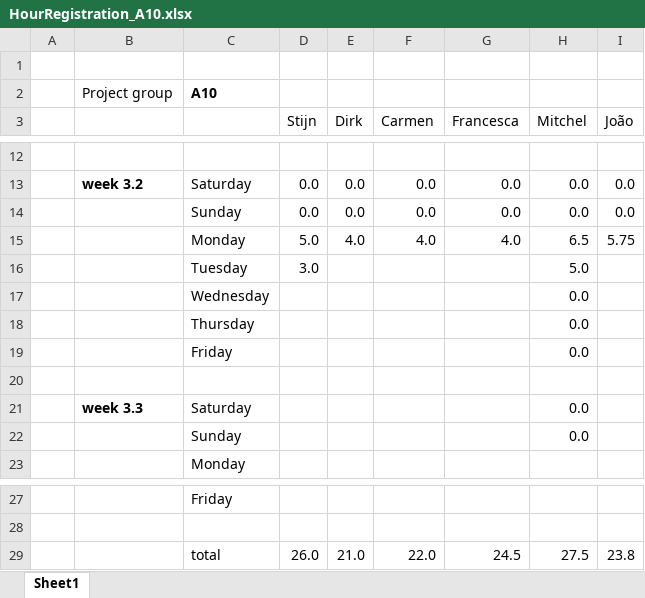
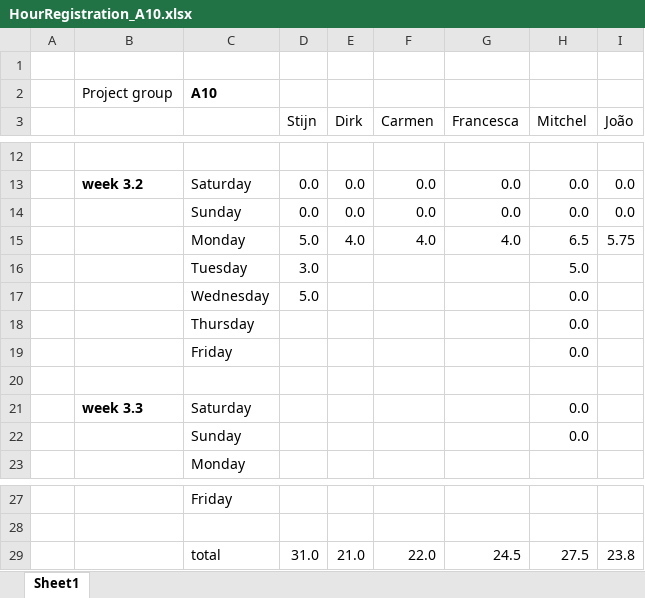
Before and after one commit to argenz/SVV-A10, an Excel workbook: HourRegistration_A10.xlsx, sheet Sheet1, drawn as a sheet; only a part is shown, gaps mark what is left out; values as stored, in another font and other column widths than the file's, no borders; the diff names each change by its address in the sheet, - before the commit and + after, or states it on an @@ line.

Commit message:
Update hour reg

```diff
--- a/HourRegistration_A10.xlsx (sheet Sheet1)
+++ b/HourRegistration_A10.xlsx (sheet Sheet1)
-D17 (Stijn): (empty)
+D17 (Stijn): 5.0
-D29 (Stijn): 26.0
+D29 (Stijn): 31.0
```
